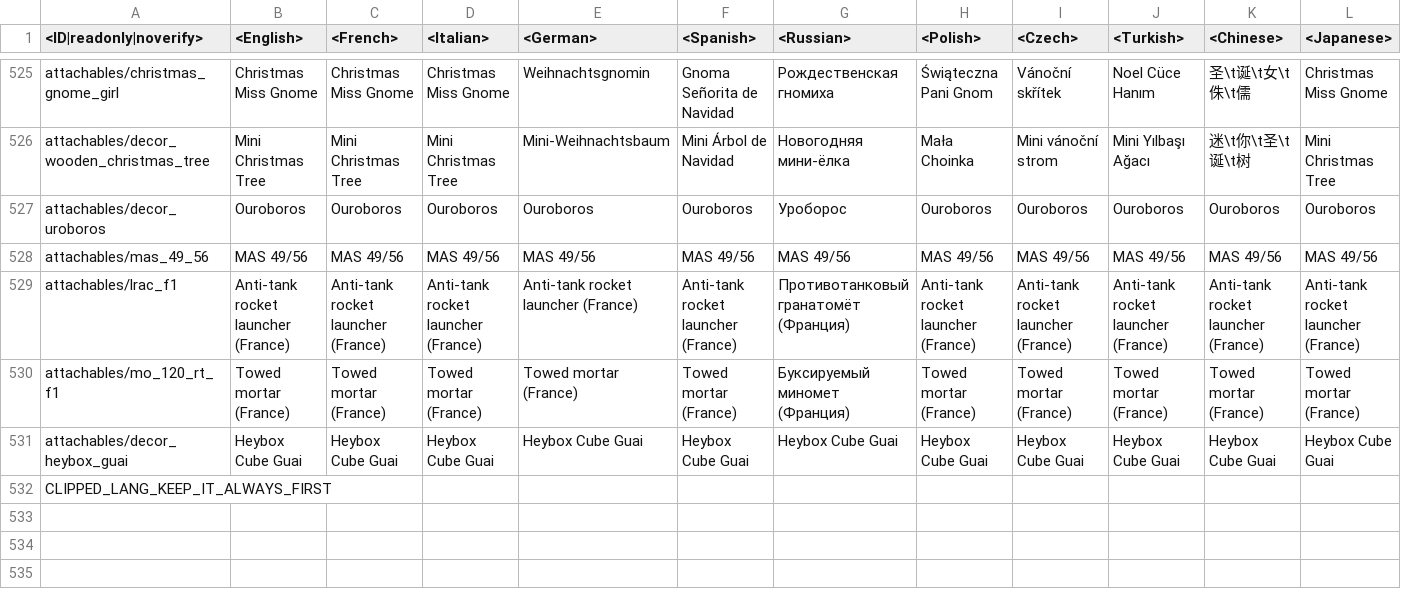
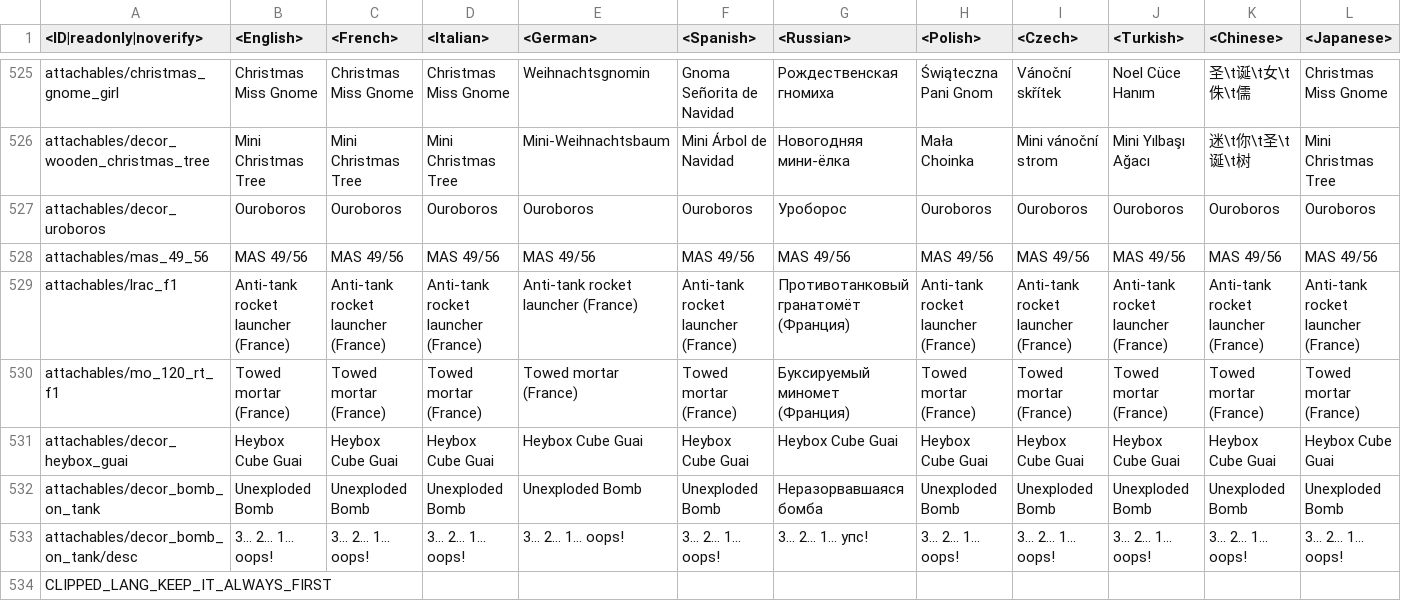
Before and after one commit to leroyonly/warthunder-lang, a CSV file: unlocks_attachables.csv, drawn as a sheet; only a part is shown, gaps mark what is left out; rows hold the shown columns only; the diff names each change by its address in the sheet, - before the commit and + after, or states it on an @@ line.

```diff
--- a/unlocks_attachables.csv
+++ b/unlocks_attachables.csv
+row 532: attachables/decor_bomb_on_tank | Unexploded Bomb | Unexploded Bomb | Unexploded Bomb | Unexploded Bomb | Unexploded Bomb | Неразорвавшаяся бомба | Unexploded Bomb | Unexploded Bomb | Unexploded Bomb | Unexploded Bomb | Unexploded Bomb
+row 533: attachables/decor_bomb_on_tank/desc | 3... 2... 1... oops! | 3... 2... 1... oops! | 3... 2... 1... oops! | 3... 2... 1... oops! | 3... 2... 1... oops! | 3... 2... 1... упс! | 3... 2... 1... oops! | 3... 2... 1... oops! | 3... 2... 1... oops! | 3... 2... 1... oops! | 3... 2... 1... oops!
```
Also changed, not shown: 2 other files.
